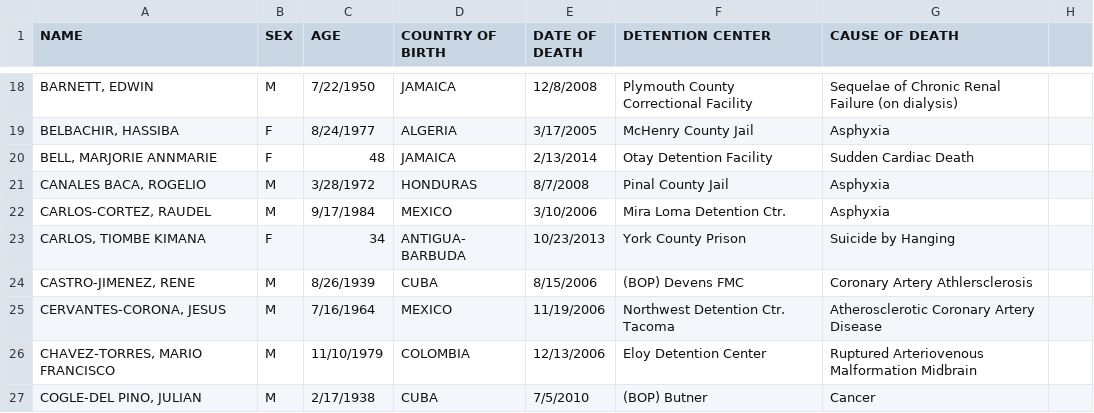
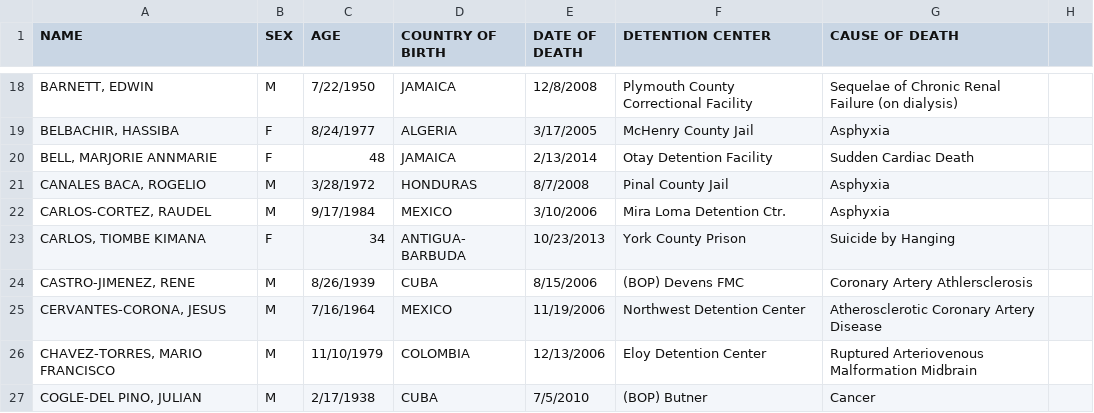
Before and after one commit to mexistentialist/death-by-detention, a CSV file: data/inmate_deaths.csv, drawn as a sheet; only a part is shown, gaps mark what is left out; the diff names each change by its address in the sheet, - before the commit and + after, or states it on an @@ line.

Commit message:
Fix Northwest Detention Center

```diff
--- a/data/inmate_deaths.csv
+++ b/data/inmate_deaths.csv
-F25 (DETENTION CENTER): Northwest Detention Ctr. Tacoma
+F25 (DETENTION CENTER): Northwest Detention Center
```
Also changed, not shown: data/detention_centers.csv.
